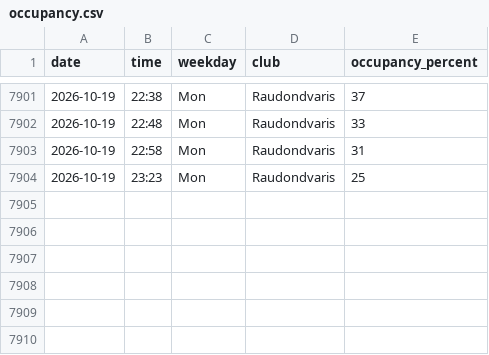
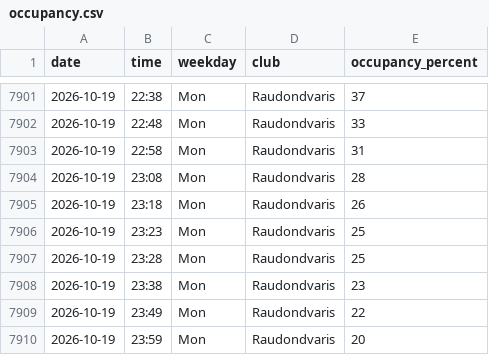
Before and after one commit to RimtasNoras/lemongym-occupancy, a CSV file: occupancy.csv, drawn as a sheet; only a part is shown, gaps mark what is left out; the diff names each change by its address in the sheet, - before the commit and + after, or states it on an @@ line.

```diff
--- a/occupancy.csv
+++ b/occupancy.csv
+row 7904: 2026-10-19 | 23:08 | Mon | Raudondvaris | 28
+row 7905: 2026-10-19 | 23:18 | Mon | Raudondvaris | 26
+row 7907: 2026-10-19 | 23:28 | Mon | Raudondvaris | 25
+row 7908: 2026-10-19 | 23:38 | Mon | Raudondvaris | 23
+row 7909: 2026-10-19 | 23:49 | Mon | Raudondvaris | 22
+row 7910: 2026-10-19 | 23:59 | Mon | Raudondvaris | 20
```
Also changed, not shown: 1 other file.
